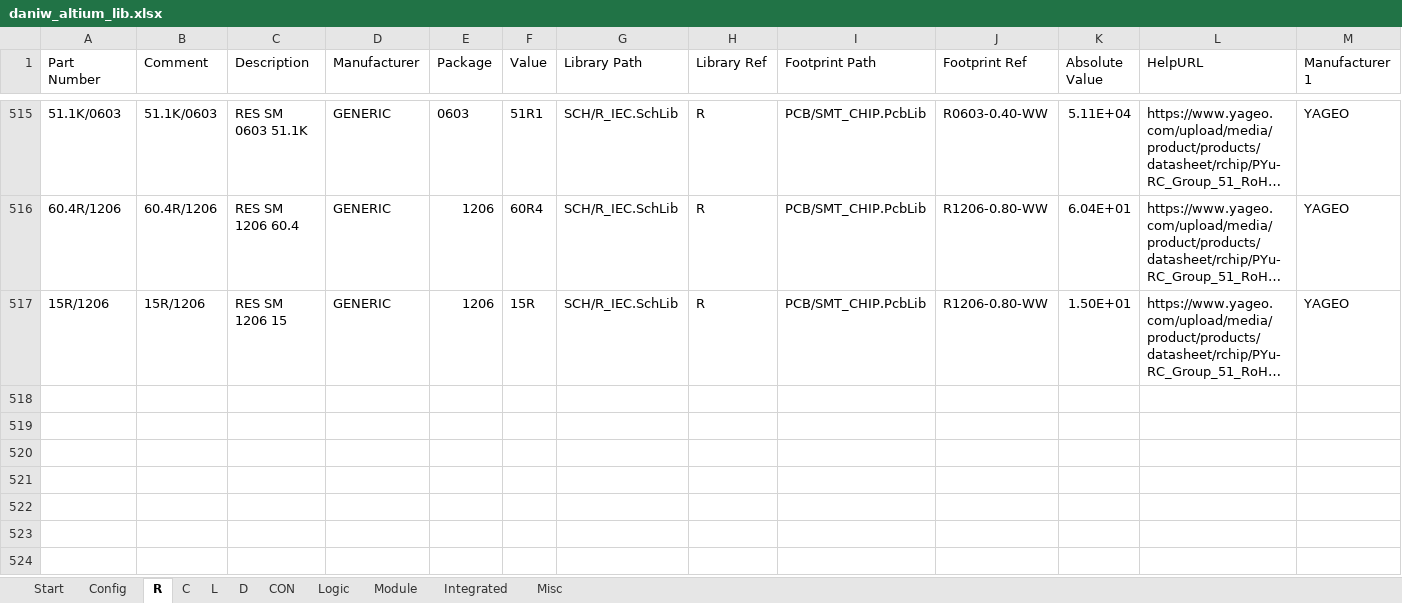
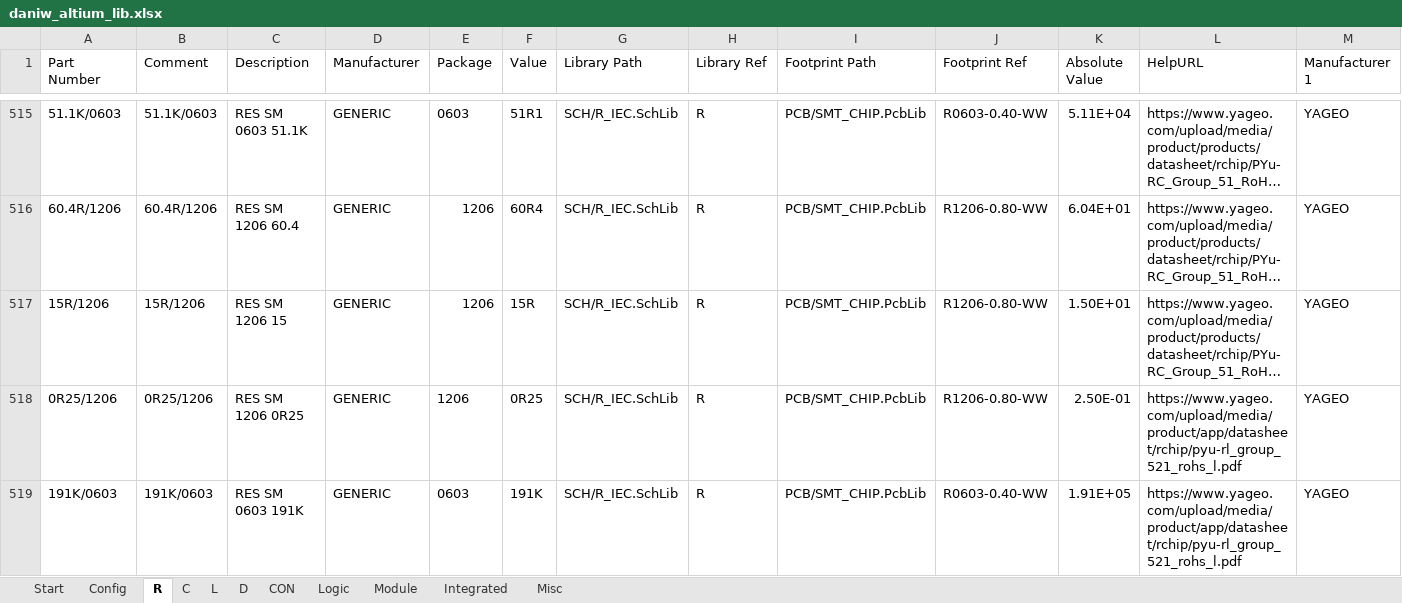
Before and after one commit to daniw/daniw_altium_lib, an Excel workbook: daniw_altium_lib.xlsx, sheet R, drawn as a sheet; only a part is shown, gaps mark what is left out; long unchanged cells end in …; values as stored, in another font and other column widths than the file's, no borders; rows hold the shown columns only; the diff names each change by its address in the sheet, - before the commit and + after, or states it on an @@ line.

```diff
--- a/daniw_altium_lib.xlsx (sheet R)
+++ b/daniw_altium_lib.xlsx (sheet R)
+row 518: 0R25/1206 | 0R25/1206 | RES SM 1206 0R25 | GENERIC | 1206 | 0R25 | SCH/R_IEC.SchLib | R | PCB/SMT_CHIP.PcbLib | R1206-0.80-WW | 2.50E-01 | https://www.yageo.com/upload/media/product/app/datasheet/rchip/pyu-rl_group_521_rohs_l.pdf | YAGEO
+row 519: 191K/0603 | 191K/0603 | RES SM 0603 191K | GENERIC | 0603 | 191K | SCH/R_IEC.SchLib | R | PCB/SMT_CHIP.PcbLib | R0603-0.40-WW | 1.91E+05 | https://www.yageo.com/upload/media/product/app/datasheet/rchip/pyu-rl_group_521_rohs_l.pdf | YAGEO
```
Also changed, not shown: sheet C, sheet Integrated, sheet L, sheet Module.
